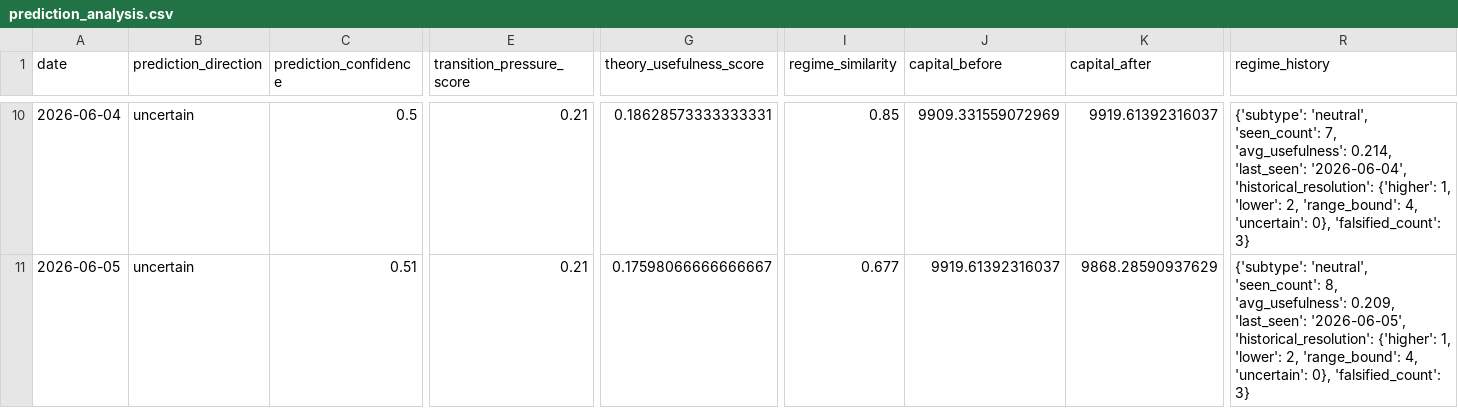
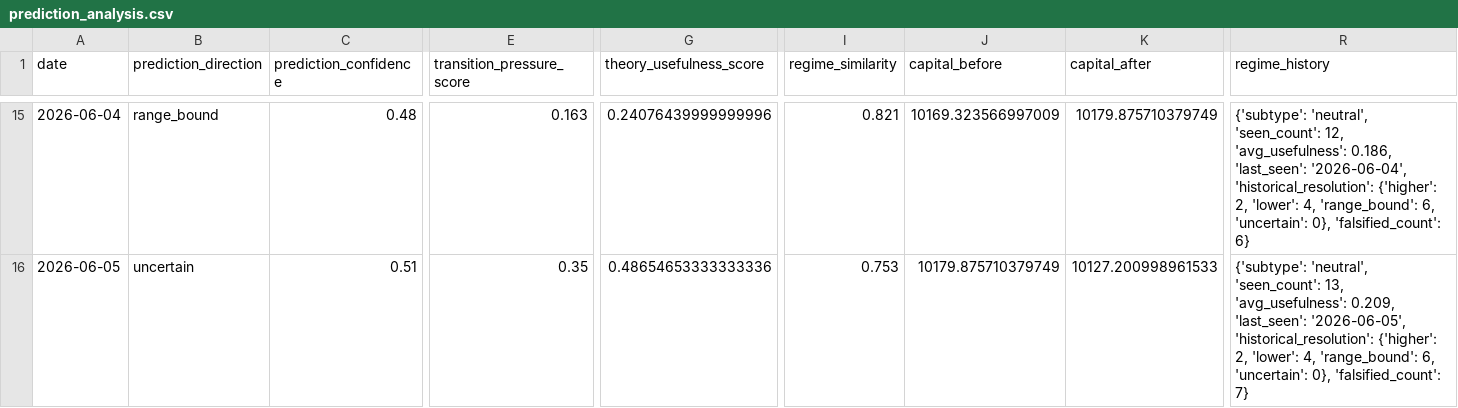
Before and after one commit to h-j/dp-core-phase1-substrate-v3, a CSV file: market/replay/output/prediction_analysis.csv, drawn as a sheet; only a part is shown, gaps mark what is left out; addresses are those after the commit; the diff covers the shown part only; the diff names each change by its address in the sheet, - before the commit and + after, or states it on an @@ line.

```diff
--- a/market/replay/output/prediction_analysis.csv
+++ b/market/replay/output/prediction_analysis.csv
-B15 (prediction_direction): uncertain
+B15 (prediction_direction): range_bound
-C15 (prediction_confidence): 0.5
+C15 (prediction_confidence): 0.48
-E15 (transition_pressure_score): 0.21
+E15 (transition_pressure_score): 0.163
-G15 (theory_usefulness_score): 0.18628573333333331
+G15 (theory_usefulness_score): 0.24076439999999996
-I15 (regime_similarity): 0.85
+I15 (regime_similarity): 0.821
-J15 (capital_before): 9909.331559072969
+J15 (capital_before): 10169.323566997009
-K15 (capital_after): 9919.61392316037
+K15 (capital_after): 10179.875710379749
-R15 (regime_history): …'neutral', 'seen_count': 7, 'avg_usefulness': 0.214, 'last_seen': '2026-06-04', 'historical_resolution': {'higher': 1, 'lower': 2, 'range_bound': 4, 'uncertain': 0}, 'falsified_count': 3}
+R15 (regime_history): …'neutral', 'seen_count': 12, 'avg_usefulness': 0.186, 'last_seen': '2026-06-04', 'historical_resolution': {'higher': 2, 'lower': 4, 'range_bound': 6, 'uncertain': 0}, 'falsified_count': 6}
-E16 (transition_pressure_score): 0.21
+E16 (transition_pressure_score): 0.35
-G16 (theory_usefulness_score): 0.17598066666666667
+G16 (theory_usefulness_score): 0.48654653333333336
-I16 (regime_similarity): 0.677
+I16 (regime_similarity): 0.753
-J16 (capital_before): 9919.61392316037
+J16 (capital_before): 10179.875710379749
-K16 (capital_after): 9868.28590937629
+K16 (capital_after): 10127.200998961533
-R16 (regime_history): …'neutral', 'seen_count': 8, 'avg_usefulness': 0.209, 'last_seen': '2026-06-05', 'historical_resolution': {'higher': 1, 'lower': 2, 'range_bound': 4, 'uncertain': 0}, 'falsified_count': 3}
+R16 (regime_history): …'neutral', 'seen_count': 13, 'avg_usefulness': 0.209, 'last_seen': '2026-06-05', 'historical_resolution': {'higher': 2, 'lower': 4, 'range_bound': 6, 'uncertain': 0}, 'falsified_count': 7}
```
Also changed, not shown: 5 added rows and 64 edited cells elsewhere in this file, 57 other files.
